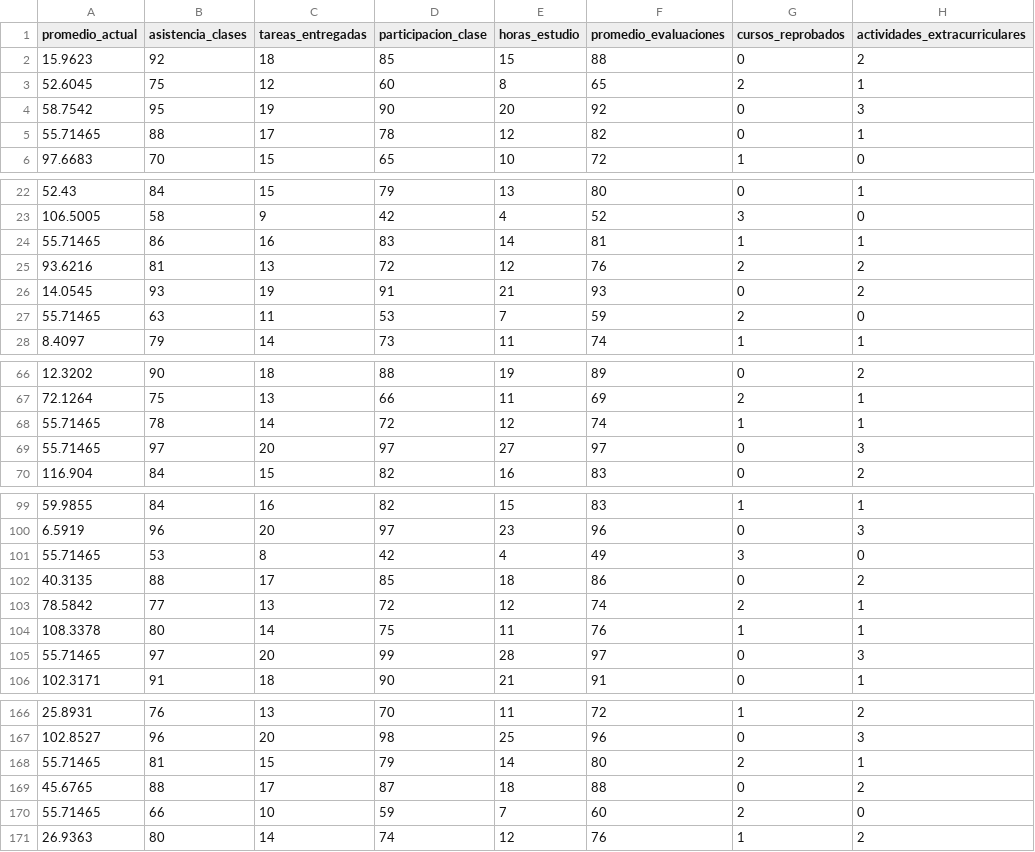
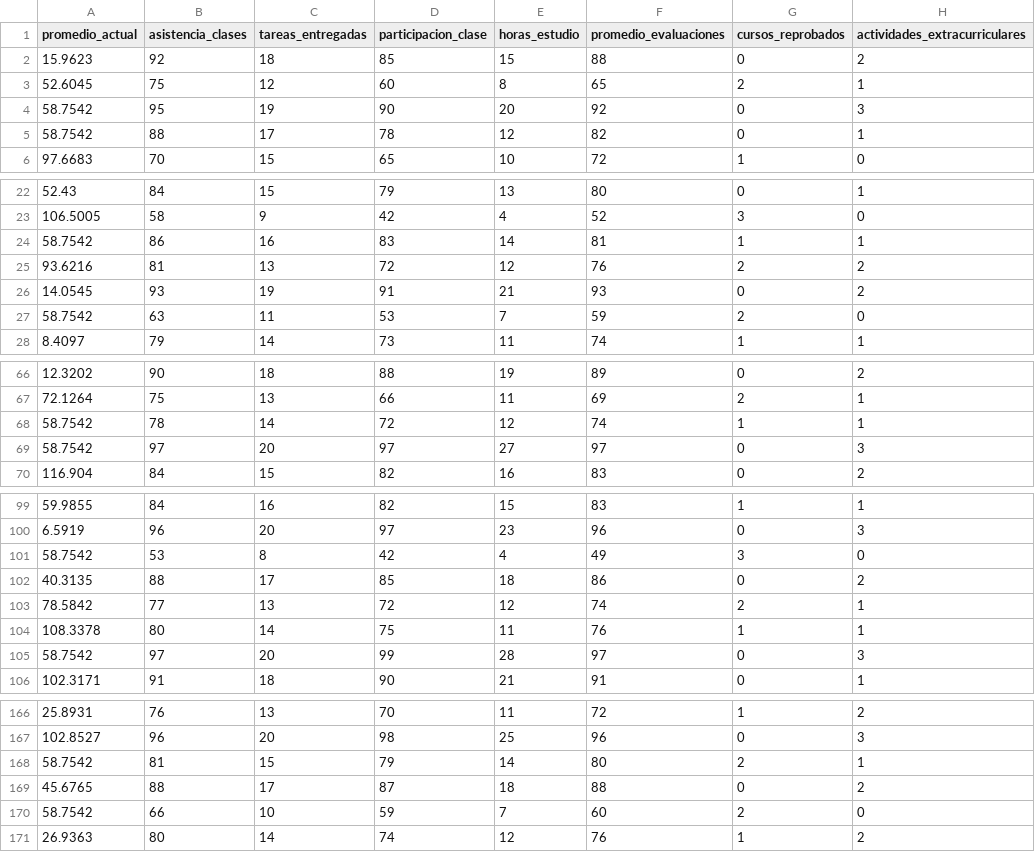
Before and after one commit to DavidVelasquez77/modelo-predictivo-de-estudiantes, a CSV file: backend/data/datos_limpios.csv, drawn as a sheet; only a part is shown, gaps mark what is left out; the diff covers the shown part only; the diff names each change by its address in the sheet, - before the commit and + after, or states it on an @@ line.

```diff
--- a/backend/data/datos_limpios.csv
+++ b/backend/data/datos_limpios.csv
-A5 (promedio_actual): 55.71465
+A5 (promedio_actual): 58.7542
-A24 (promedio_actual): 55.71465
+A24 (promedio_actual): 58.7542
-A27 (promedio_actual): 55.71465
+A27 (promedio_actual): 58.7542
-A68:A69 (promedio_actual): 55.71465
+A68:A69 (promedio_actual): 58.7542
-A101 (promedio_actual): 55.71465
+A101 (promedio_actual): 58.7542
-A105 (promedio_actual): 55.71465
+A105 (promedio_actual): 58.7542
-A168 (promedio_actual): 55.71465
+A168 (promedio_actual): 58.7542
-A170 (promedio_actual): 55.71465
+A170 (promedio_actual): 58.7542
```
Also changed, not shown: 11 removed rows and 17 edited cells elsewhere in this file, 5 other files.
